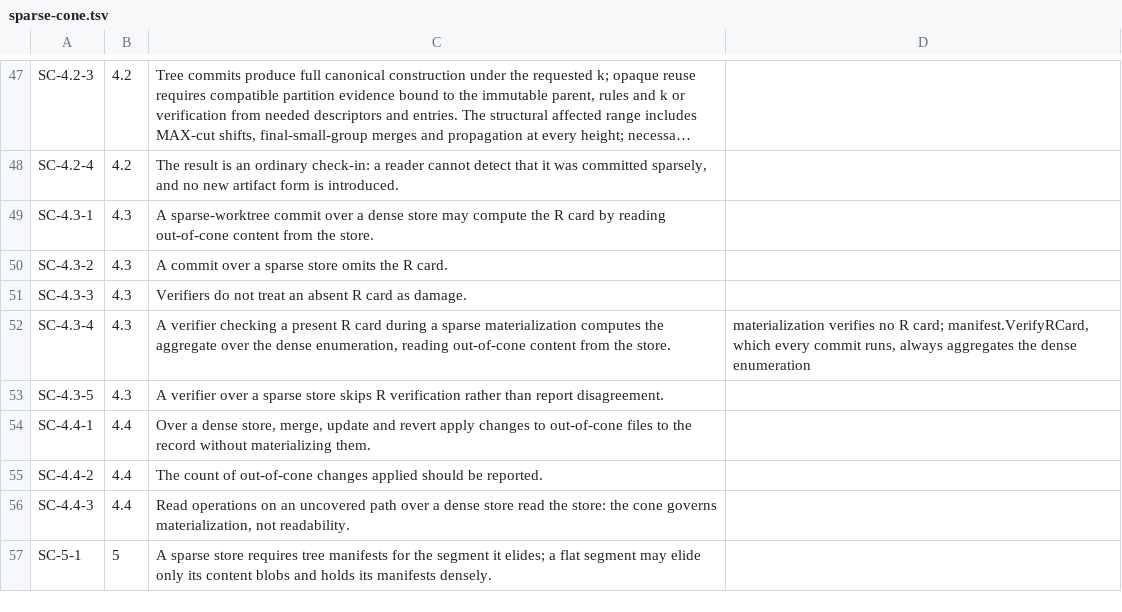
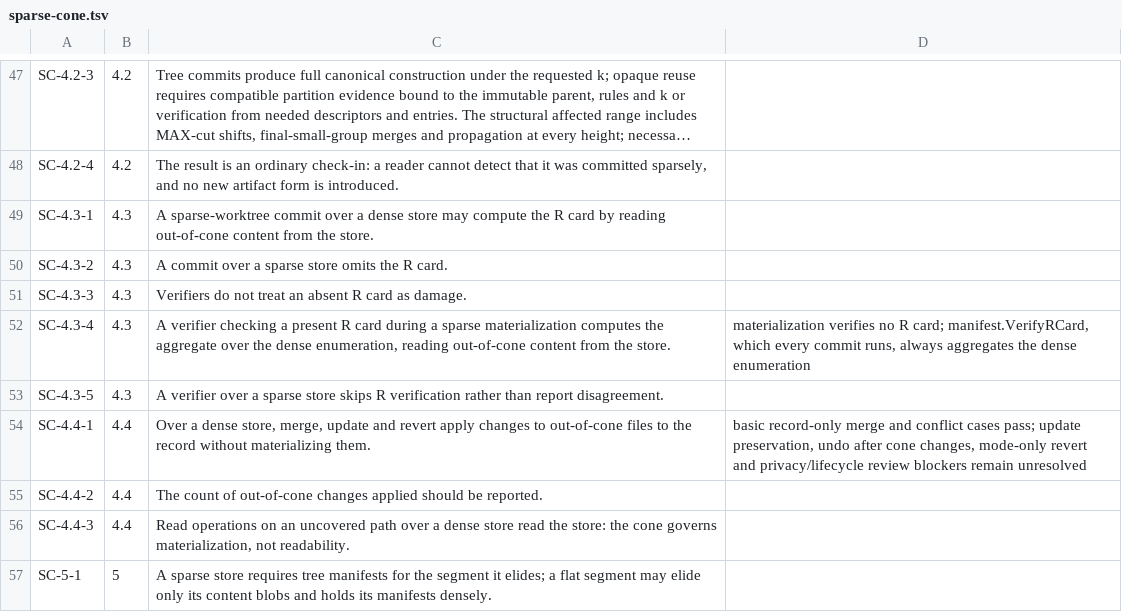
Before and after one commit to danmestas/go-libfossil, a TSV file: conformance/requirements/sparse-cone.tsv, drawn as a sheet; only a part is shown, gaps mark what is left out; long unchanged cells end in ….

Commit message:
test(conformance): retain partial sparse lifecycle coverage

```diff
--- a/conformance/requirements/sparse-cone.tsv
+++ b/conformance/requirements/sparse-cone.tsv
@@ -53,3 +53,3 @@ SC-4.3-4	4.3	A verifier checking a present R card during a sparse materializatio
 SC-4.3-5	4.3	A verifier over a sparse store skips R verification rather than report disagreement.
-SC-4.4-1	4.4	Over a dense store, merge, update and revert apply changes to out-of-cone files to the record without materializing them.
+SC-4.4-1	4.4	Over a dense store, merge, update and revert apply changes to out-of-cone files to the record without materializing them.	basic record-only merge and conflict cases pass; update preservation, undo after cone changes, mode-only revert and privacy/lifecycle review blockers remain unresolved
 SC-4.4-2	4.4	The count of out-of-cone changes applied should be reported.
```
